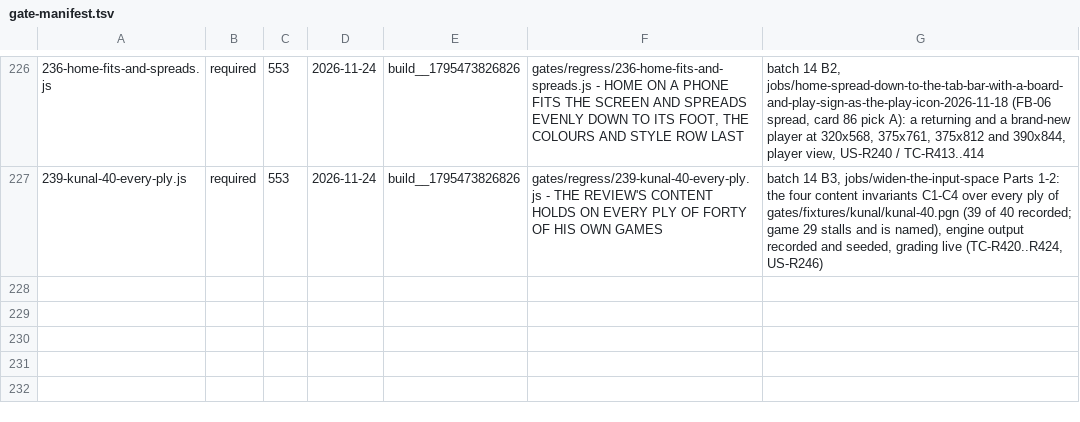
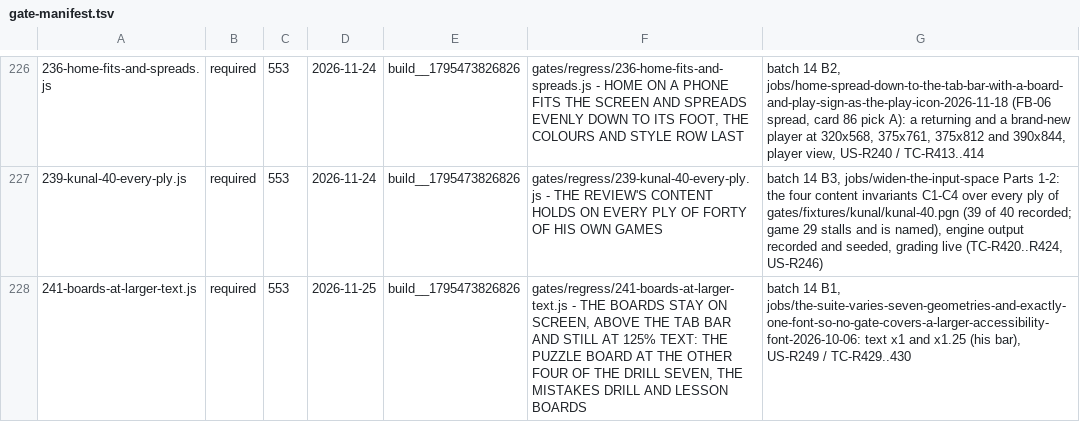
Before and after one commit to LearnToCheckmate/chess-trainer, a TSV file: gates/gate-manifest.tsv, drawn as a sheet; only a part is shown, gaps mark what is left out.

```diff
--- a/gates/gate-manifest.tsv
+++ b/gates/gate-manifest.tsv
@@ -227 +227,2 @@
 239-kunal-40-every-ply.js	required	553	2026-11-24	build__1795473826826	gates/regress/239-kunal-40-every-ply.js - THE REVIEW'S CONTENT HOLDS ON EVERY PLY OF FORTY OF HIS OWN GAMES	batch 14 B3, jobs/widen-the-input-space Parts 1-2: the four content invariants C1-C4 over every ply of gates/fixtures/kunal/kunal-40.pgn (39 of 40 recorded; game 29 stalls and is named), engine output recorded and seeded, grading live (TC-R420..R424, US-R246)
+241-boards-at-larger-text.js	required	553	2026-11-25	build__1795473826826	gates/regress/241-boards-at-larger-text.js - THE BOARDS STAY ON SCREEN, ABOVE THE TAB BAR AND STILL AT 125% TEXT: THE PUZZLE BOARD AT THE OTHER FOUR OF THE DRILL SEVEN, THE MISTAKES DRILL AND LESSON BOARDS	batch 14 B1, jobs/the-suite-varies-seven-geometries-and-exactly-one-font-so-no-gate-covers-a-larger-accessibility-font-2026-10-06: text x1 and x1.25 (his bar), US-R249 / TC-R429..430
```
Also changed, not shown: 6 other files.
